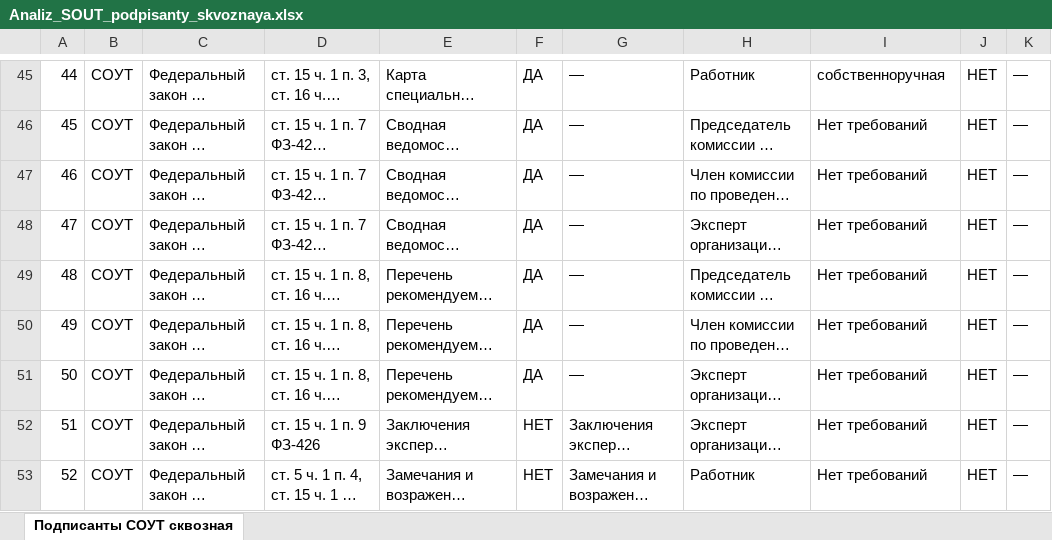
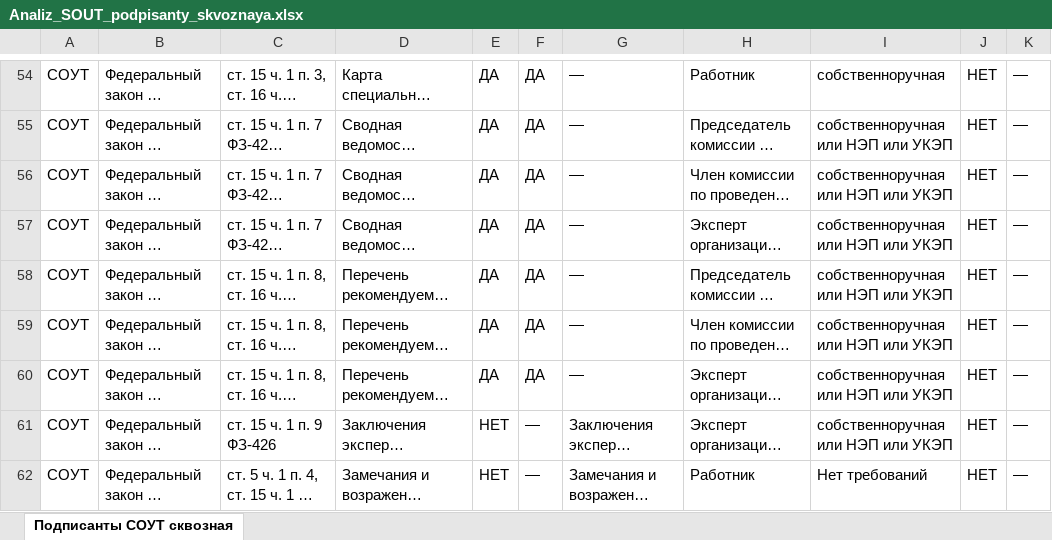
Before and after one commit to lysakalenushka-hash/-, an Excel workbook: presentations/Analiz_SOUT_podpisanty_skvoznaya.xlsx, sheet Подписанты СОУТ сквозная, drawn as a sheet; only a part is shown, gaps mark what is left out; long unchanged cells end in …; values as stored, in another font and other column widths than the file's, no borders; removed rows and columns are numbered as before the commit, all else as after; the diff covers the shown part only; the diff names each change by its address in the sheet, - before the commit and + after, or states it on an @@ line.

```diff
--- a/presentations/Analiz_SOUT_podpisanty_skvoznaya.xlsx (sheet Подписанты СОУТ сквозная)
+++ b/presentations/Analiz_SOUT_podpisanty_skvoznaya.xlsx (sheet Подписанты СОУТ сквозная)
-column A, rows 45-53: 44 | 45 | 46 | 47 | 48 | 49 | 50 | 51 | 52
+column F, rows 54-62: ДА | ДА | ДА | ДА | ДА | ДА | ДА | — | —
-I55:I61: Нет требований
+I55:I61: собственноручная или НЭП или УКЭП
```
Also changed, not shown: 53 added rows, 4 removed rows and 120 edited cells elsewhere in this sheet, 1 other file.
